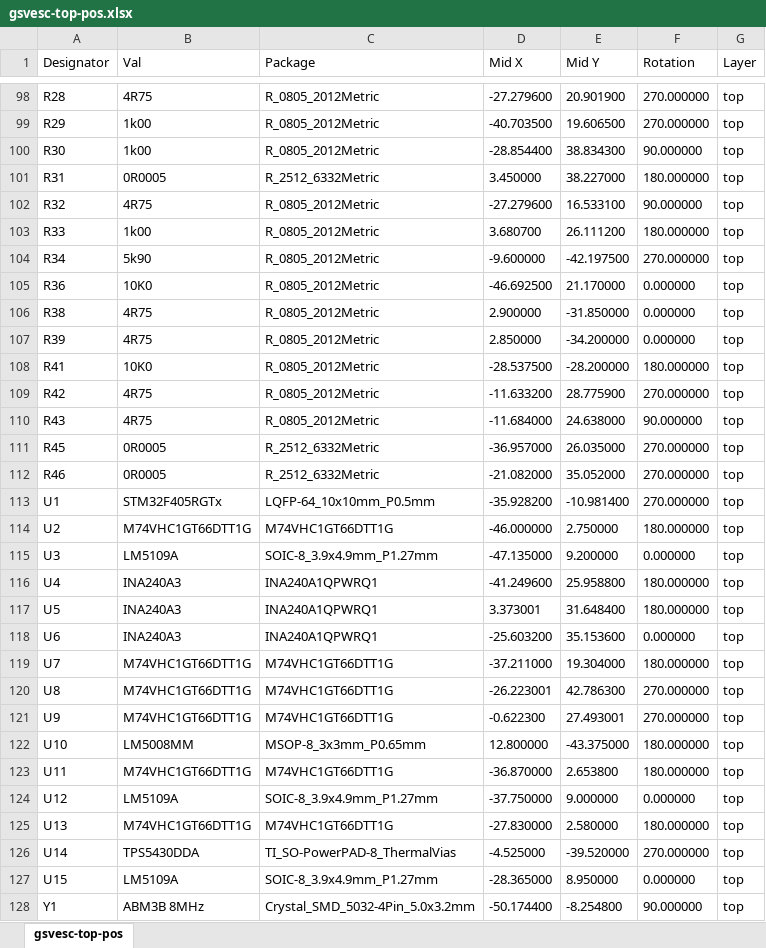
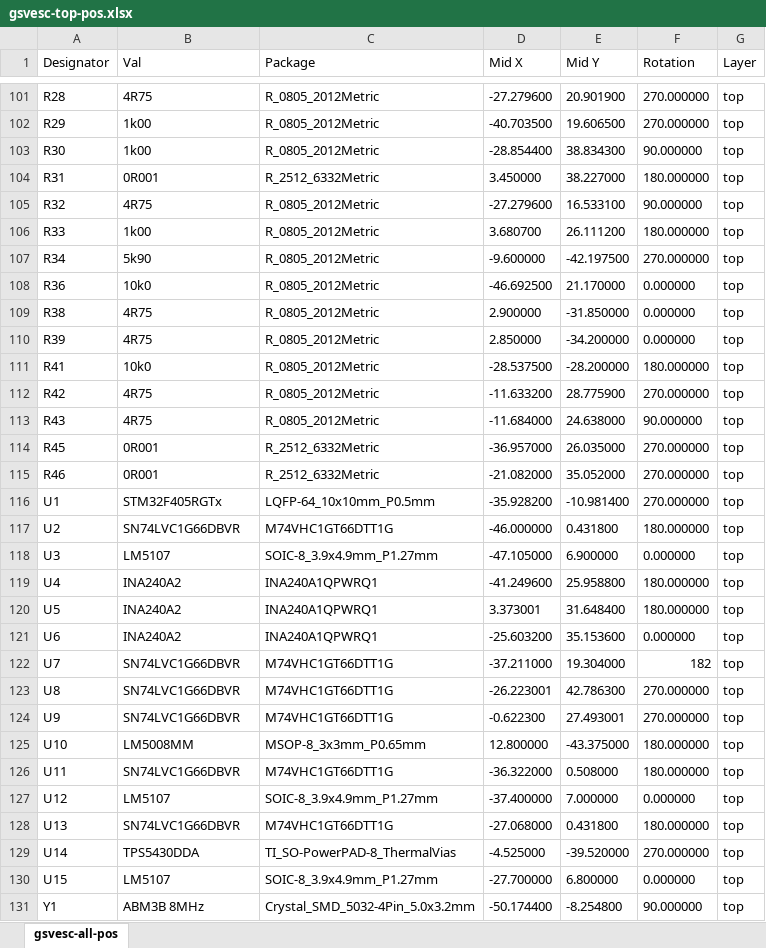
Before and after one commit to CTSchorsch/gesc, an Excel workbook: gsvesc-top-pos.xlsx, sheet gsvesc-all-pos, drawn as a sheet; only a part is shown, gaps mark what is left out; values as stored, in another font and other column widths than the file's, no borders; addresses are those after the commit; the diff covers the shown part only; the diff names each change by its address in the sheet, - before the commit and + after, or states it on an @@ line.

```diff
--- a/gsvesc-top-pos.xlsx (sheet gsvesc-all-pos)
+++ b/gsvesc-top-pos.xlsx (sheet gsvesc-all-pos)
-sheet tab: gsvesc-top-pos
+sheet tab: gsvesc-all-pos
-B104 (Val): 0R0005
+B104 (Val): 0R001
-B108 (Val): 10K0
+B108 (Val): 10k0
-B111 (Val): 10K0
+B111 (Val): 10k0
-B114:B115 (Val): 0R0005
+B114:B115 (Val): 0R001
-B117 (Val): M74VHC1GT66DTT1G
+B117 (Val): SN74LVC1G66DBVR
-E117 (Mid Y): 2.750000
+E117 (Mid Y): 0.431800
-B118 (Val): LM5109A
+B118 (Val): LM5107
-D118 (Mid X): -47.135000
+D118 (Mid X): -47.105000
-E118 (Mid Y): 9.200000
+E118 (Mid Y): 6.900000
-B119:B121 (Val): INA240A3
+B119:B121 (Val): INA240A2
-B122:B124 (Val): M74VHC1GT66DTT1G
+B122:B124 (Val): SN74LVC1G66DBVR
-F122 (Rotation): 180.000000
+F122 (Rotation): 182
-B126 (Val): M74VHC1GT66DTT1G
+B126 (Val): SN74LVC1G66DBVR
-D126 (Mid X): -36.870000
+D126 (Mid X): -36.322000
-E126 (Mid Y): 2.653800
+E126 (Mid Y): 0.508000
-B127 (Val): LM5109A
+B127 (Val): LM5107
-D127 (Mid X): -37.750000
+D127 (Mid X): -37.400000
-E127 (Mid Y): 9.000000
+E127 (Mid Y): 7.000000
-B128 (Val): M74VHC1GT66DTT1G
+B128 (Val): SN74LVC1G66DBVR
-D128 (Mid X): -27.830000
+D128 (Mid X): -27.068000
-E128 (Mid Y): 2.580000
+E128 (Mid Y): 0.431800
-B130 (Val): LM5109A
+B130 (Val): LM5107
-D130 (Mid X): -28.365000
+D130 (Mid X): -27.700000
-E130 (Mid Y): 8.950000
+E130 (Mid Y): 6.800000
```
Also changed, not shown: 3 added rows and 43 edited cells elsewhere in this sheet, gsvesc-jlcbom.xlsx, 25 other files.
